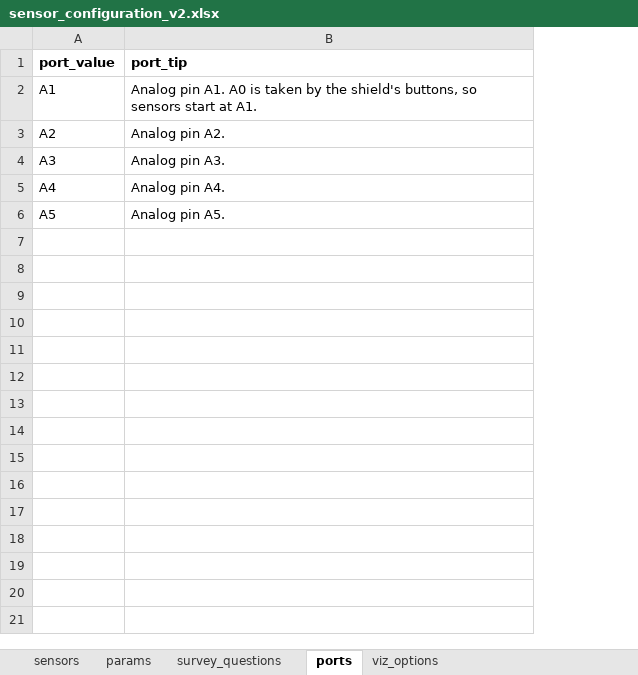
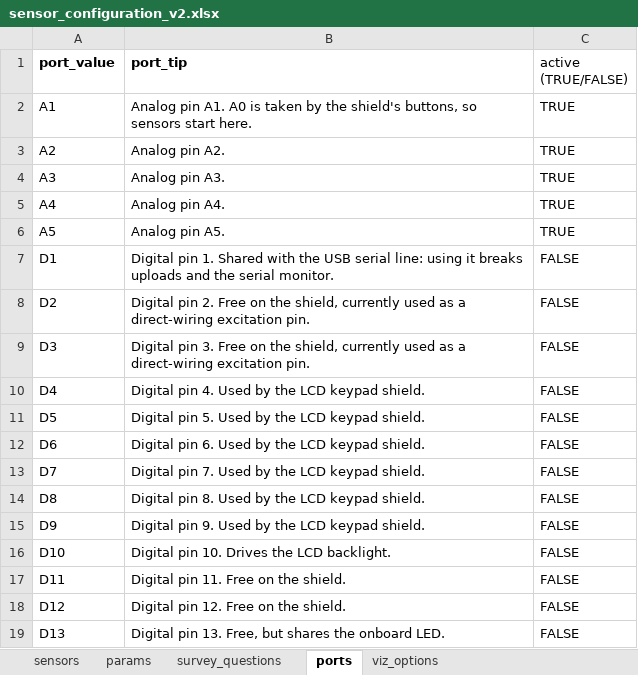
Before and after one commit to FernLag/NodeFlow-Onsite-Sensing-System, an Excel workbook: data/sensor_configuration_v2.xlsx, sheet ports, drawn as a sheet; values as stored, in another font and other column widths than the file's, no borders; the diff names each change by its address in the sheet, - before the commit and + after, or states it on an @@ line.

Commit message:
Keep the digital ports for later, show only the settings that matter
Digital ports are off rather than gone. The ports sheet gains an active column,
the same pattern viz_options already uses, with A1 to A5 TRUE and every digital
pin FALSE. Each keeps a note saying what it actually is: D1 is the serial line,
D4 to D10 belong to the LCD shield, D10 drives the backlight, and D2, D3, D11,
D12 and D13 are genuinely free. D14 is dropped, because an Uno has D0 to D13
and pin 14 is A0.

Switching one on is not enough to make it work, so the verifier now says so. It
reports any active non-analog port as a configuration gap, explaining that
analogRead only works on A0 to A5 and a digital port needs a digital sensor
template first. Proven by switching D11 on and watching it fire.

The configuration section now shows only what the grower can act on. Adding the
wiring parameters made this worse: every sensor was showing a series resistor,
a soil temperature and two thermistor coefficients even on the adapter path,
where the adapter owns all four. Those four now appear only when the connection
is set to direct, and changing the connection re-evaluates which parameters are
worth showing. Watermark on the adapter asks one question. The same sensor
wired direct asks three. A capacitive probe reading raw ADC asks nothing and
hides the section entirely.

Which way the numbers run, checked across every measurement: each percentage
and each three-state reading is 0 dry, 100 wet, with no exceptions. The
physical units stay as themselves, since 34 kPa is 34 kPa. Tension is the one
that reads backwards by nature, 0 kPa being saturated, so line 2 of its display
now names the state instead of sitting blank: A2 WM200SS 34 kPa over OK
irrigate.

Also trimmed a trailing space from the Total Available Water output name, which
made the value awkward to match by hand.

CACHE_NAME bumped to v12.

```diff
--- a/data/sensor_configuration_v2.xlsx (sheet ports)
+++ b/data/sensor_configuration_v2.xlsx (sheet ports)
+column C (active (TRUE/FALSE)), rows 2-6: all TRUE
-B2 (port_tip): …sensors start at A1.
+B2 (port_tip): …sensors start here.
+row 7: D1 | Digital pin 1. Shared with the USB serial line: using it breaks uploads and the serial monitor. | FALSE
+row 8: D2 | Digital pin 2. Free on the shield, currently used as a direct-wiring excitation pin. | FALSE
+row 9: D3 | Digital pin 3. Free on the shield, currently used as a direct-wiring excitation pin. | FALSE
+row 10: D4 | Digital pin 4. Used by the LCD keypad shield. | FALSE
+row 11: D5 | Digital pin 5. Used by the LCD keypad shield. | FALSE
+row 12: D6 | Digital pin 6. Used by the LCD keypad shield. | FALSE
+row 13: D7 | Digital pin 7. Used by the LCD keypad shield. | FALSE
+row 14: D8 | Digital pin 8. Used by the LCD keypad shield. | FALSE
+row 15: D9 | Digital pin 9. Used by the LCD keypad shield. | FALSE
+row 16: D10 | Digital pin 10. Drives the LCD backlight. | FALSE
+row 17: D11 | Digital pin 11. Free on the shield. | FALSE
+row 18: D12 | Digital pin 12. Free on the shield. | FALSE
+row 19: D13 | Digital pin 13. Free, but shares the onboard LED. | FALSE
```
Also changed, not shown: sheet sensors, 5 other files.
